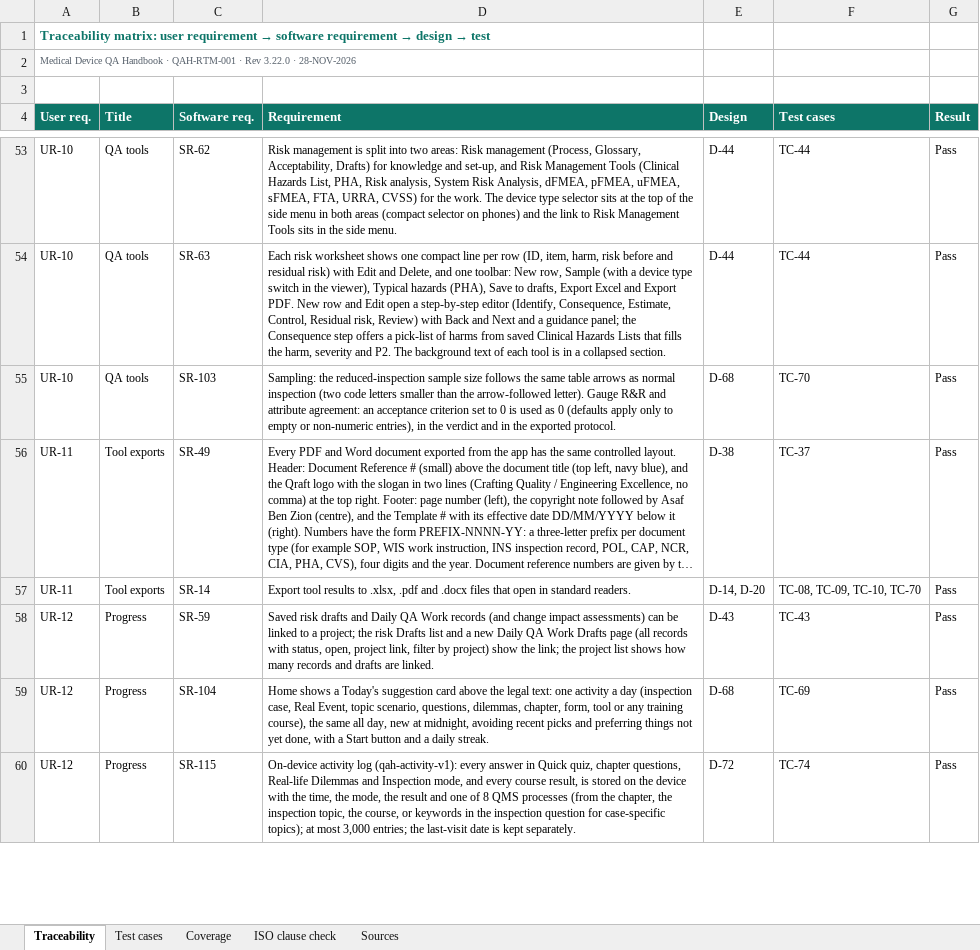
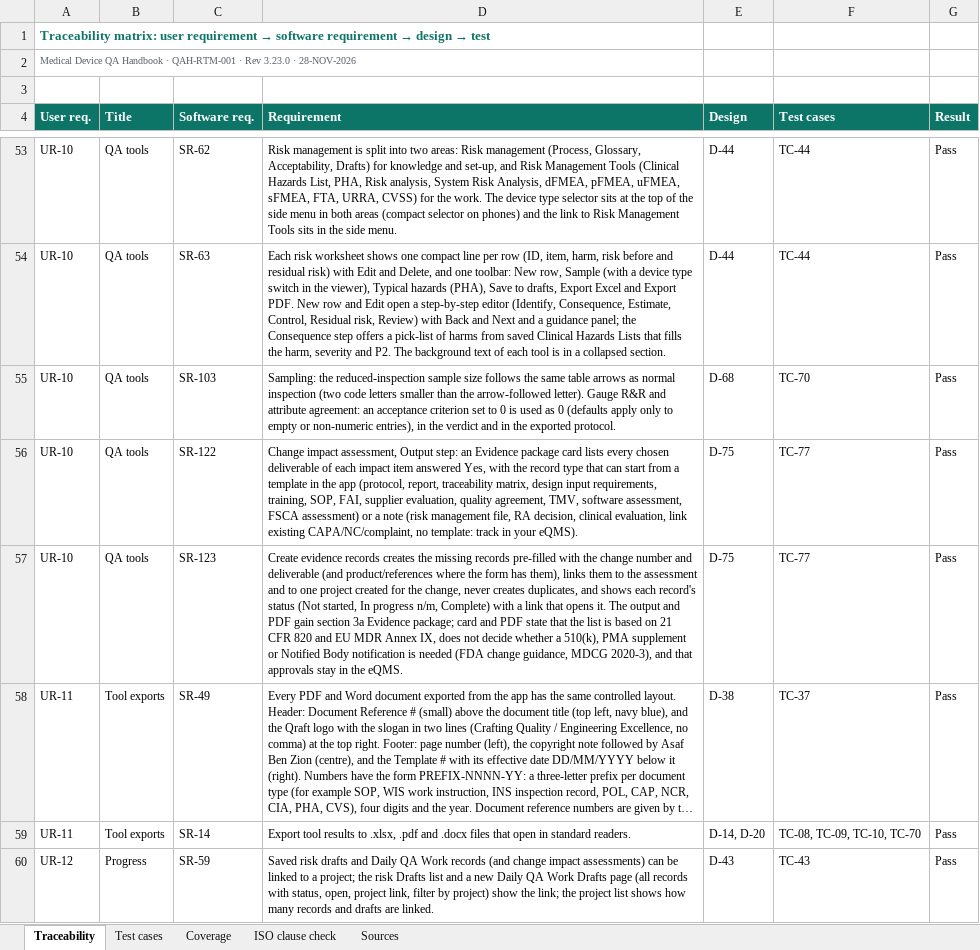
Before and after one commit to artisseri12asaf/qms-refresher, an Excel workbook: vv/RTM.xlsx, sheet Traceability, drawn as a sheet; only a part is shown, gaps mark what is left out; the shorter side is filled out with more unchanged rows; long unchanged cells end in …; values as stored, in another font and other column widths than the file's, no borders; the diff names each change by its address in the sheet, - before the commit and + after, or states it on an @@ line.

```diff
--- a/vv/RTM.xlsx (sheet Traceability)
+++ b/vv/RTM.xlsx (sheet Traceability)
-A2 (User req.): …· Rev 3.22.0 · 28-NOV-2026
+A2 (User req.): …· Rev 3.23.0 · 28-NOV-2026
+row 56: UR-10 | QA tools | SR-122 | Change impact assessment, Output step: an Evidence package card lists every chosen deliverable of each impact item answered Yes, with the record type that can start from a template in the app (protocol, report, traceability matrix, design input requirements, training, SOP, FAI, supplier evaluation, quality agreement, TMV, software assessment, FSCA assessment) or a note (risk management file, RA decision, clinical evaluation, link existing CAPA/NC/complaint, no template: track in your eQMS). | D-75 | TC-77 | Pass
+row 57: UR-10 | QA tools | SR-123 | Create evidence records creates the missing records pre-filled with the change number and deliverable (and product/references where the form has them), links them to the assessment and to one project created for the change, never creates duplicates, and shows each record's status (Not started, In progress n/m, Complete) with a link that opens it. The output and PDF gain section 3a Evidence package; card and PDF state that the list is based on 21 CFR 820 and EU MDR Annex IX, does not decide whether a 510(k), PMA supplement or Notified Body notification is needed (FDA change guidance, MDCG 2020-3), and that approvals stay in the eQMS. | D-75 | TC-77 | Pass
```
Also changed, not shown: sheet Test cases, sheet Coverage, sheet Sources, sheet ISO clause check, 15 other files.
